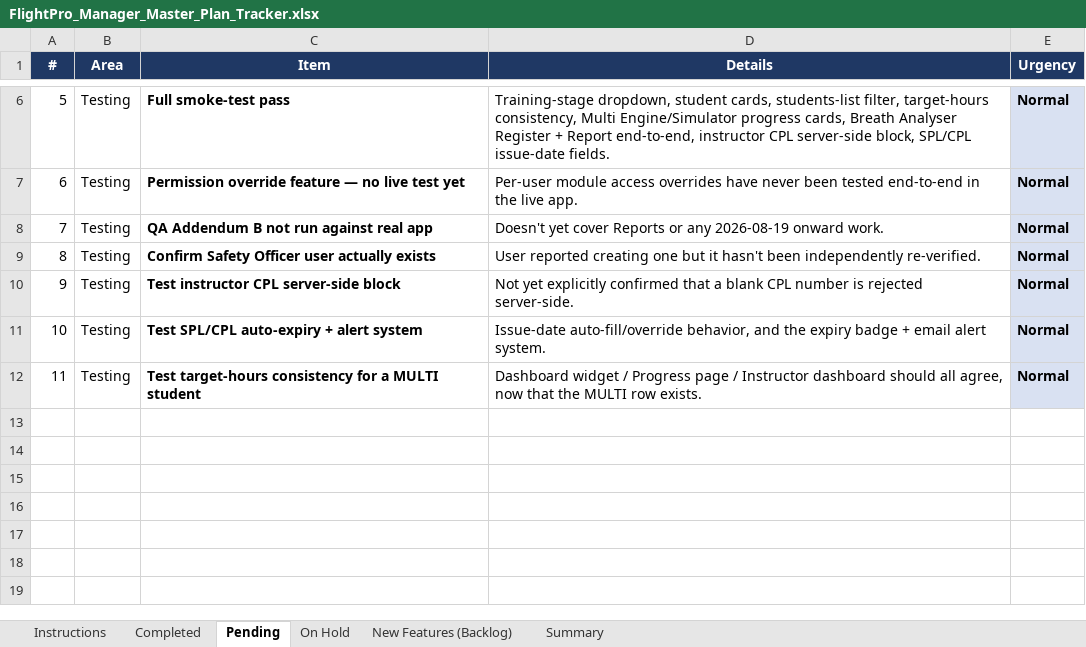
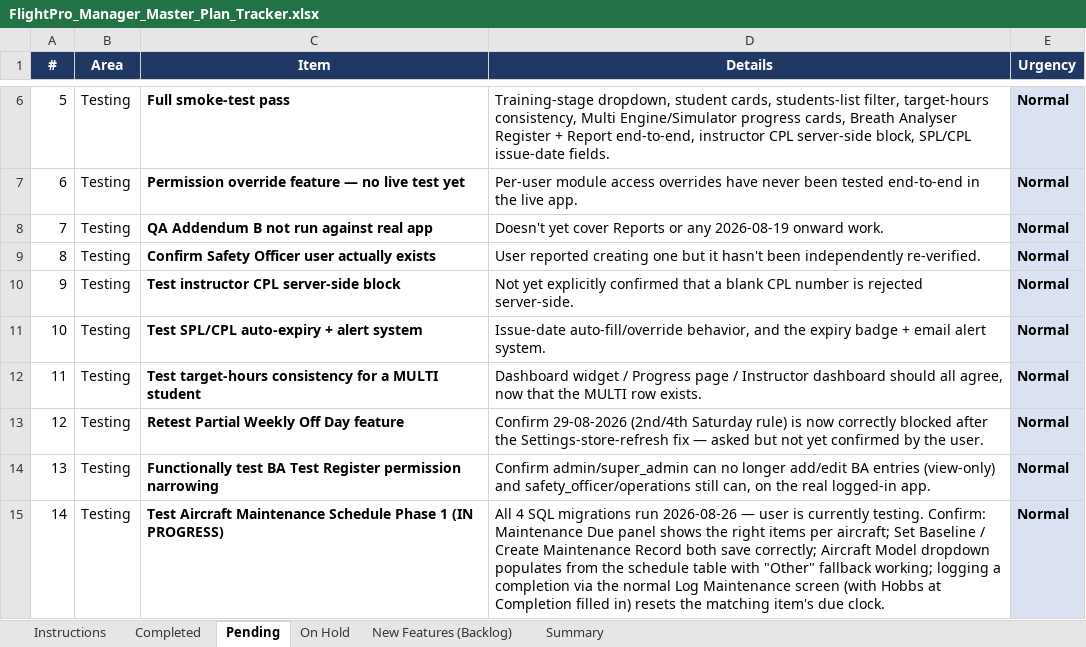
Before and after one commit to gauravjee/FlightPlanner, an Excel workbook: docs/FlightPro_Manager_Master_Plan_Tracker.xlsx, sheet Pending, drawn as a sheet; only a part is shown, gaps mark what is left out; values as stored, in another font and other column widths than the file's, no borders; charts and pictures not drawn; the diff names each change by its address in the sheet, - before the commit and + after, or states it on an @@ line.

Commit message:
Add Aircraft Maintenance Schedule (Phase 1): per-model recurring schedule, due/overdue warnings, Oil Change/50-Hour/Propeller Service/Avionics Check/AD Compliance coverage

```diff
--- a/docs/FlightPro_Manager_Master_Plan_Tracker.xlsx (sheet Pending)
+++ b/docs/FlightPro_Manager_Master_Plan_Tracker.xlsx (sheet Pending)
+row 13: 12 | Testing | Retest Partial Weekly Off Day feature | Confirm 29-08-2026 (2nd/4th Saturday rule) is now correctly blocked after the Settings-store-refresh fix — asked but not yet confirmed by the user. | Normal
+row 14: 13 | Testing | Functionally test BA Test Register permission narrowing | Confirm admin/super_admin can no longer add/edit BA entries (view-only) and safety_officer/operations still can, on the real logged-in app. | Normal
+row 15: 14 | Testing | Test Aircraft Maintenance Schedule Phase 1 (IN PROGRESS) | All 4 SQL migrations run 2026-08-26 — user is currently testing. Confirm: Maintenance Due panel shows the right items per aircraft; Set Baseline / Create Maintenance Record both save correctly; Aircraft Model dropdown populates from the schedule table with "Other" fallback working; logging a completion via the normal Log Maintenance screen (with Hobbs at Completion filled in) resets the matching item's due clock. | Normal
```
Also changed, not shown: sheet Completed, sheet Summary, sheet New Features (Backlog), sheet On Hold, sheet Instructions, formulas that keep their value, 17 other files.
